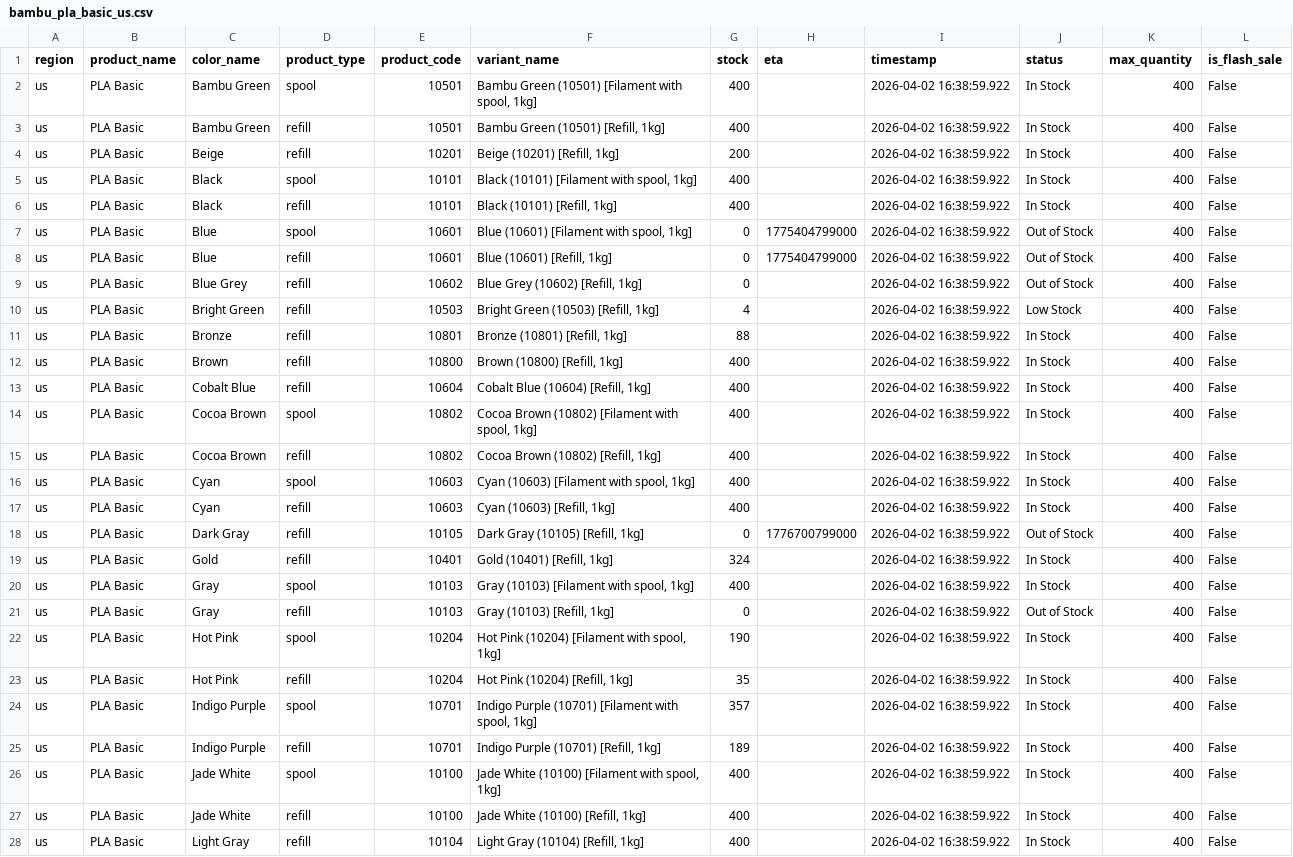
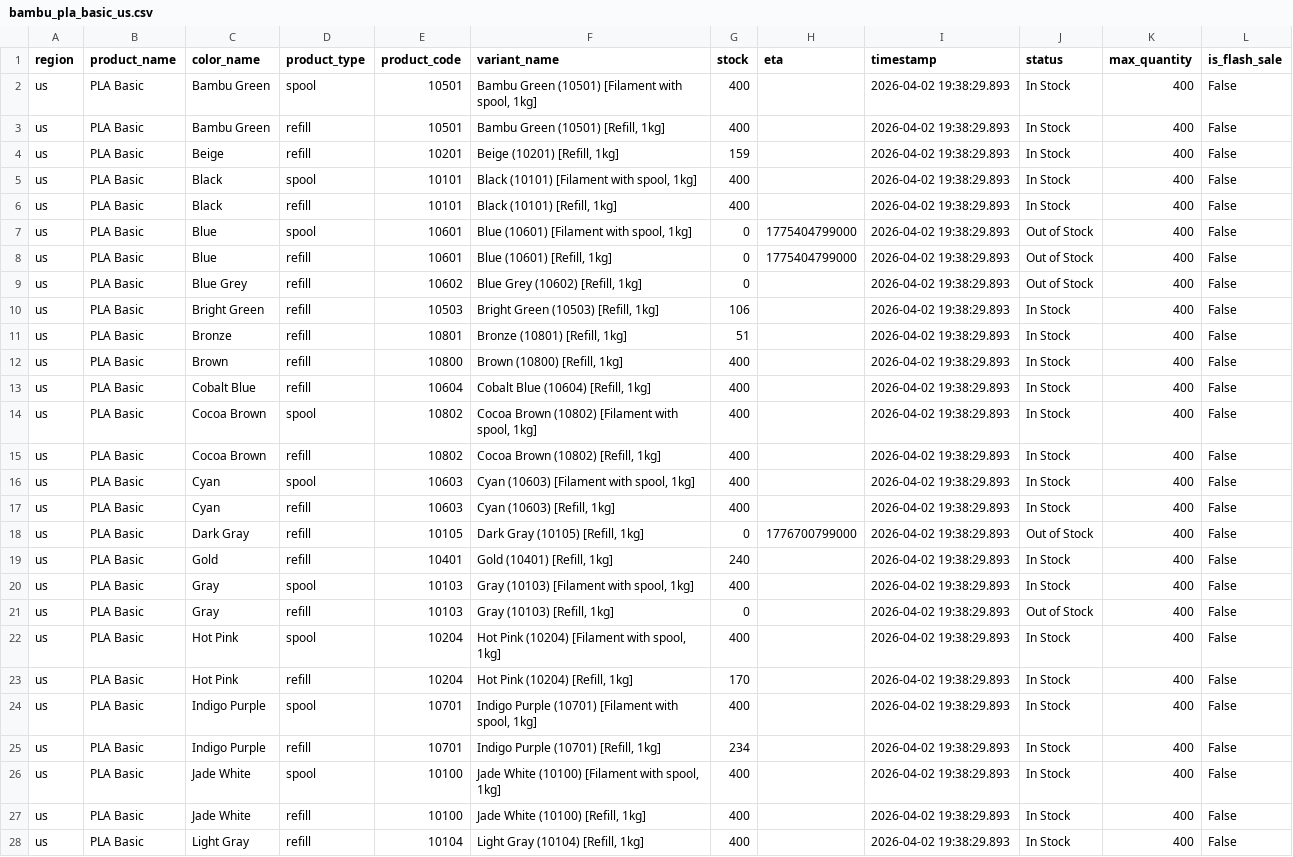
Before and after one commit to zachrigby3-star/bambu-filament-tracker, a CSV file: bambu_pla_basic_us.csv, drawn as a sheet; only a part is shown; the diff covers the shown part only; the diff names each change by its address in the sheet, - before the commit and + after, or states it on an @@ line.

```diff
--- a/bambu_pla_basic_us.csv
+++ b/bambu_pla_basic_us.csv
-I2:I28 (timestamp): 2026-04-02 16:38:59.922
+I2:I28 (timestamp): 2026-04-02 19:38:29.893
-G4 (stock): 200
+G4 (stock): 159
-G10 (stock): 4
+G10 (stock): 106
-J10 (status): Low Stock
+J10 (status): In Stock
-G11 (stock): 88
+G11 (stock): 51
-G19 (stock): 324
+G19 (stock): 240
-G22 (stock): 190
+G22 (stock): 400
-G23 (stock): 35
+G23 (stock): 170
-G24 (stock): 357
+G24 (stock): 400
-G25 (stock): 189
+G25 (stock): 234
```
Also changed, not shown: 16 edited cells elsewhere in this file.
